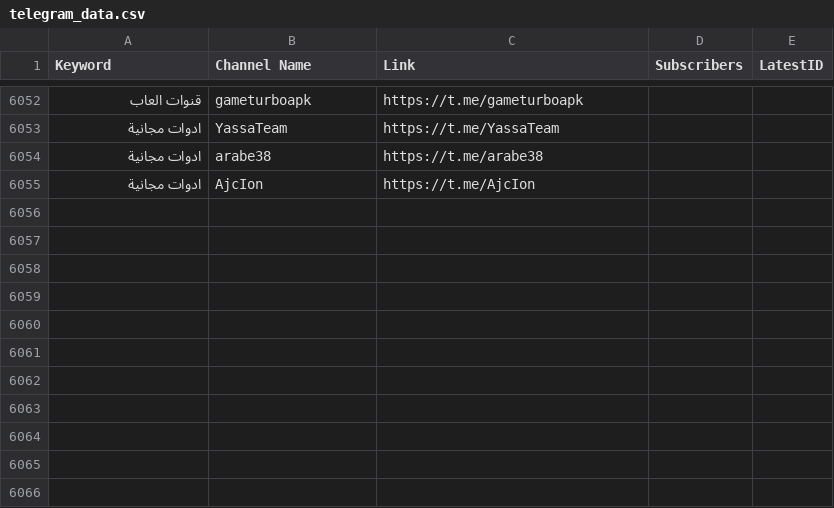
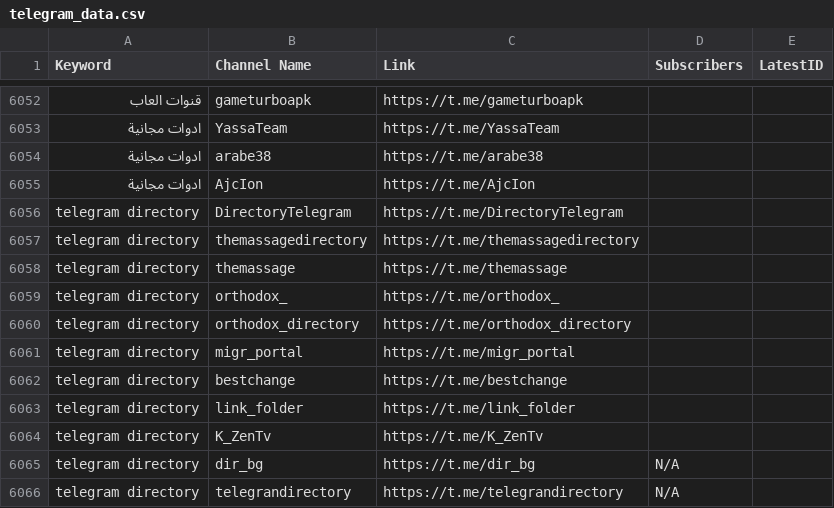
Before and after one commit to MoFlow00/Signal-X, a CSV file: telegram_data.csv, drawn as a sheet; only a part is shown, gaps mark what is left out; the diff names each change by its address in the sheet, - before the commit and + after, or states it on an @@ line.

```diff
--- a/telegram_data.csv
+++ b/telegram_data.csv
+row 6056: telegram directory | DirectoryTelegram | https://t.me/DirectoryTelegram
+row 6057: telegram directory | themassagedirectory | https://t.me/themassagedirectory
+row 6058: telegram directory | themassage | https://t.me/themassage
+row 6059: telegram directory | orthodox_ | https://t.me/orthodox_
+row 6060: telegram directory | orthodox_directory | https://t.me/orthodox_directory
+row 6061: telegram directory | migr_portal | https://t.me/migr_portal
+row 6062: telegram directory | bestchange | https://t.me/bestchange
+row 6063: telegram directory | link_folder | https://t.me/link_folder
+row 6064: telegram directory | K_ZenTv | https://t.me/K_ZenTv
+row 6065: telegram directory | dir_bg | https://t.me/dir_bg | N/A
+row 6066: telegram directory | telegrandirectory | https://t.me/telegrandirectory | N/A
```
Also changed, not shown: 1 other file.
